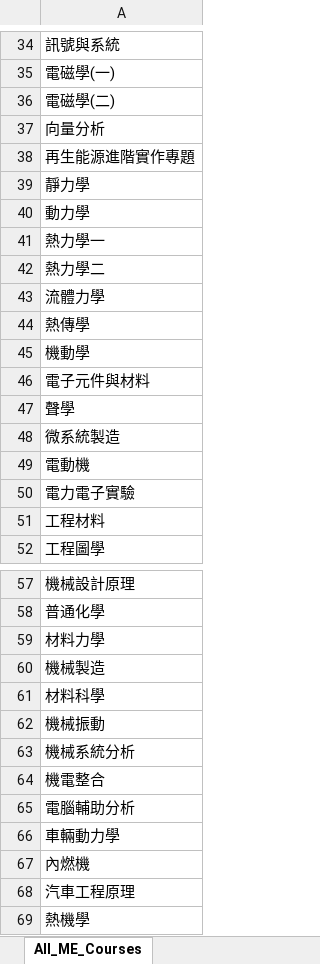
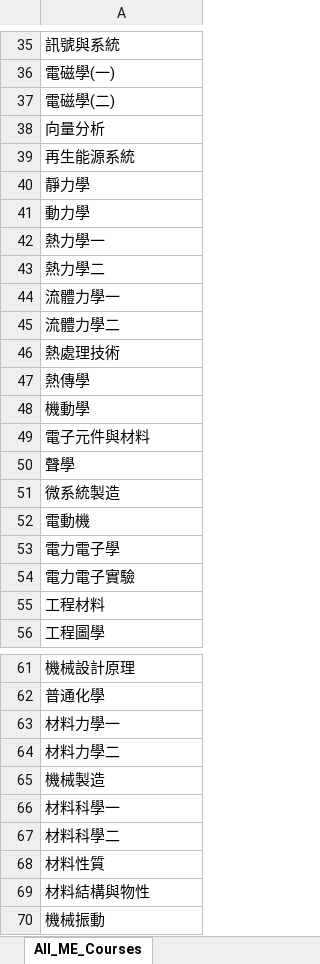
Before and after one commit to LIYUNG/TaiGer_Portal, an Excel workbook: api/python/TaiGer_Transcript-Program_Comparer/database/ME_Course_database.xlsx, sheet All_ME_Courses, drawn as a sheet; only a part is shown, gaps mark what is left out; the shorter side is filled out with more unchanged rows; values as stored, in another font and other column widths than the file's, no borders; addresses are those after the commit; the diff covers the shown part only; the diff names each change by its address in the sheet, - before the commit and + after, or states it on an @@ line.

Commit message:
fixed bug of courses analyzer

```diff
--- a/api/python/TaiGer_Transcript-Program_Comparer/database/ME_Course_database.xlsx (sheet All_ME_Courses)
+++ b/api/python/TaiGer_Transcript-Program_Comparer/database/ME_Course_database.xlsx (sheet All_ME_Courses)
-A39: 再生能源進階實作專題
+A39: 再生能源系統
-A44: 流體力學
+A44: 流體力學一
+row 45: 流體力學二
+row 46: 熱處理技術
+row 53: 電力電子學
-A63: 材料力學
+A63: 材料力學一
+row 64: 材料力學二
-A66: 材料科學
+A66: 材料科學一
+row 67: 材料科學二
+row 68: 材料性質
+row 69: 材料結構與物性
```
Also changed, not shown: 19 added rows elsewhere in this sheet, api/python/TaiGer_Transcript-Program_Comparer/ME_Programs.xlsx, 8 other files.
